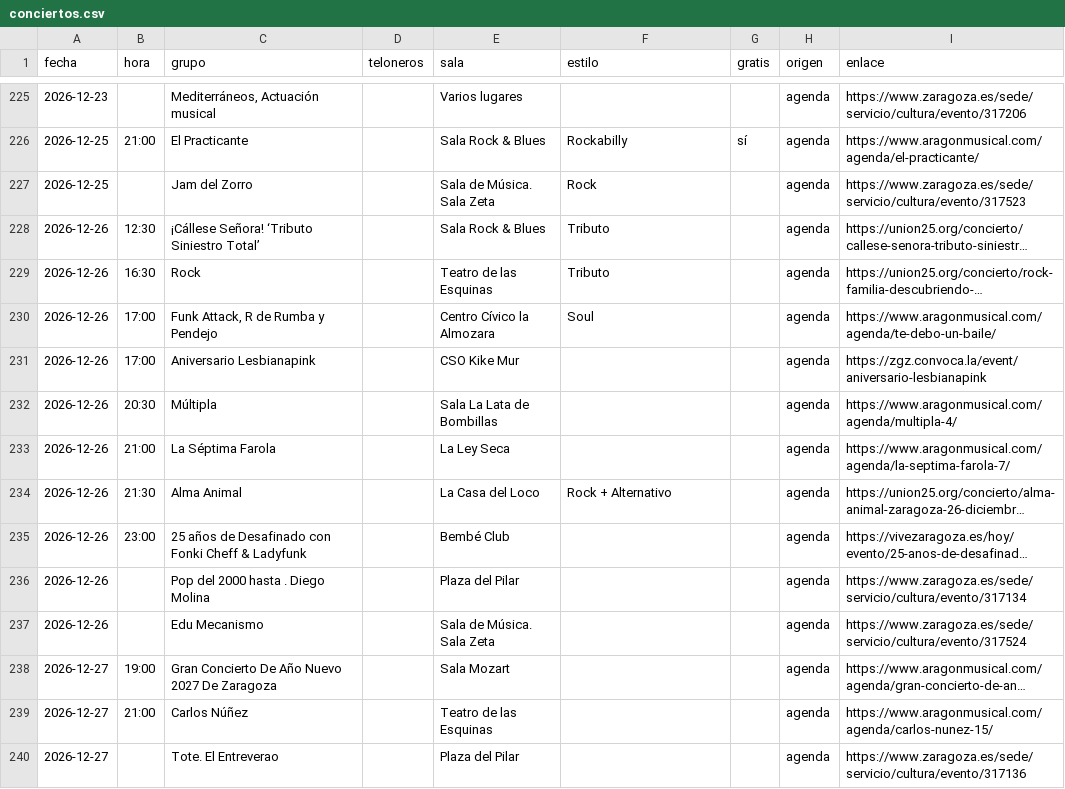
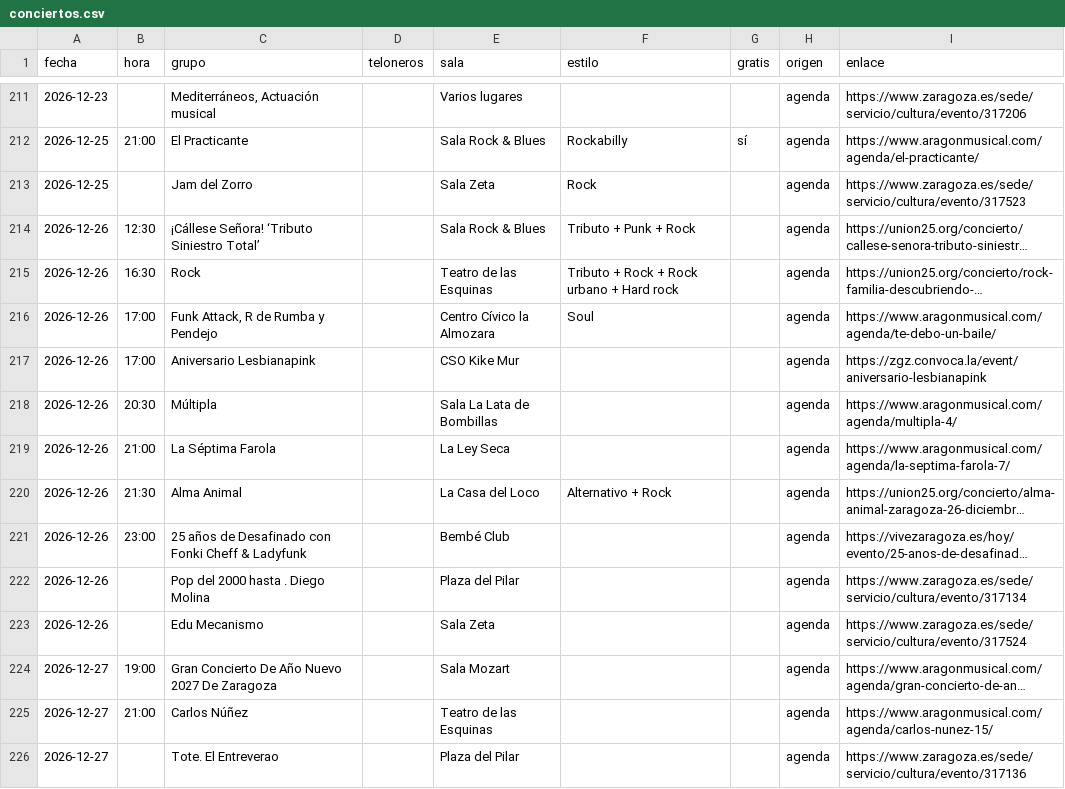
Before and after one commit to aalbae/zgz-datos, a CSV file: conciertos.csv, drawn as a sheet; only a part is shown, gaps mark what is left out; long unchanged cells end in …; addresses are those after the commit; the diff covers the shown part only; the diff names each change by its address in the sheet, - before the commit and + after, or states it on an @@ line.

```diff
--- a/conciertos.csv
+++ b/conciertos.csv
-E213 (sala): Sala de Música. Sala Zeta
+E213 (sala): Sala Zeta
-F214 (estilo): Tributo
+F214 (estilo): Tributo + Punk + Rock
-F215 (estilo): Tributo
+F215 (estilo): Tributo + Rock + Rock urbano + Hard rock
-F220 (estilo): Rock + Alternativo
+F220 (estilo): Alternativo + Rock
-E223 (sala): Sala de Música. Sala Zeta
+E223 (sala): Sala Zeta
```
Also changed, not shown: 23 removed rows and 67 edited cells elsewhere in this file, 1 other file.
